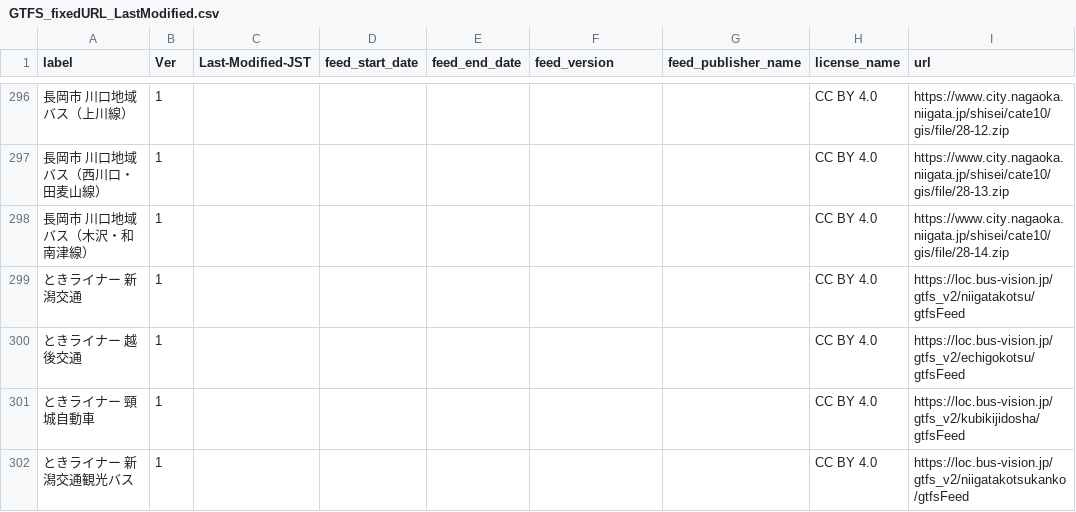
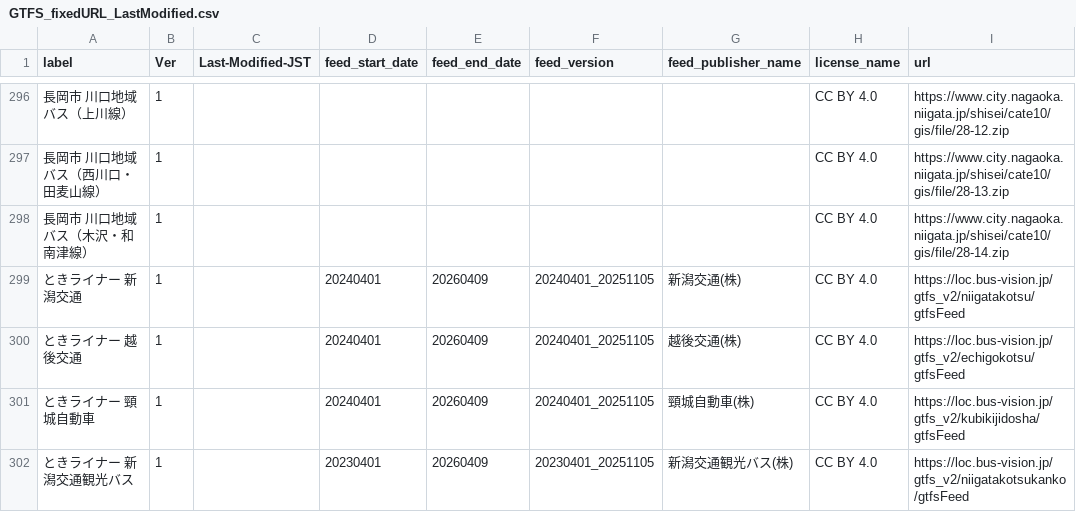
Before and after one commit to tshimada291/gtfs-jp-list-datecheck, a CSV file: GTFS_fixedURL_LastModified.csv, drawn as a sheet; only a part is shown, gaps mark what is left out; the diff covers the shown part only.

Commit message:
Update csv file

```diff
--- a/GTFS_fixedURL_LastModified.csv
+++ b/GTFS_fixedURL_LastModified.csv
@@ -298,5 +298,5 @@ label,Ver,Last-Modified-JST,feed_start_date,feed_end_date,feed_version,feed_publ
 長岡市　川口地域バス（木沢・和南津線）,1,,,,,,CC BY 4.0,https://www.city.nagaoka.niigata.jp/shisei/cate10/gis/file/28-14.zip
-ときライナー　新潟交通,1,,,,,,CC BY 4.0,https://loc.bus-vision.jp/gtfs_v2/niigatakotsu/gtfsFeed
-ときライナー　越後交通,1,,,,,,CC BY 4.0,https://loc.bus-vision.jp/gtfs_v2/echigokotsu/gtfsFeed
-ときライナー　頸城自動車,1,,,,,,CC BY 4.0,https://loc.bus-vision.jp/gtfs_v2/kubikijidosha/gtfsFeed
-ときライナー　新潟交通観光バス,1,,,,,,CC BY 4.0,https://loc.bus-vision.jp/gtfs_v2/niigatakotsukanko/gtfsFeed
+ときライナー　新潟交通,1,,20240401,20260409,20240401_20251105,新潟交通(株),CC BY 4.0,https://loc.bus-vision.jp/gtfs_v2/niigatakotsu/gtfsFeed
+ときライナー　越後交通,1,,20240401,20260409,20240401_20251105,越後交通(株),CC BY 4.0,https://loc.bus-vision.jp/gtfs_v2/echigokotsu/gtfsFeed
+ときライナー　頸城自動車,1,,20240401,20260409,20240401_20251105,頸城自動車(株),CC BY 4.0,https://loc.bus-vision.jp/gtfs_v2/kubikijidosha/gtfsFeed
+ときライナー　新潟交通観光バス,1,,20230401,20260409,20230401_20251105,新潟交通観光バス(株),CC BY 4.0,https://loc.bus-vision.jp/gtfs_v2/niigatakotsukanko/gtfsFeed
```
Also changed, not shown: 100 edited cells elsewhere in this file.
